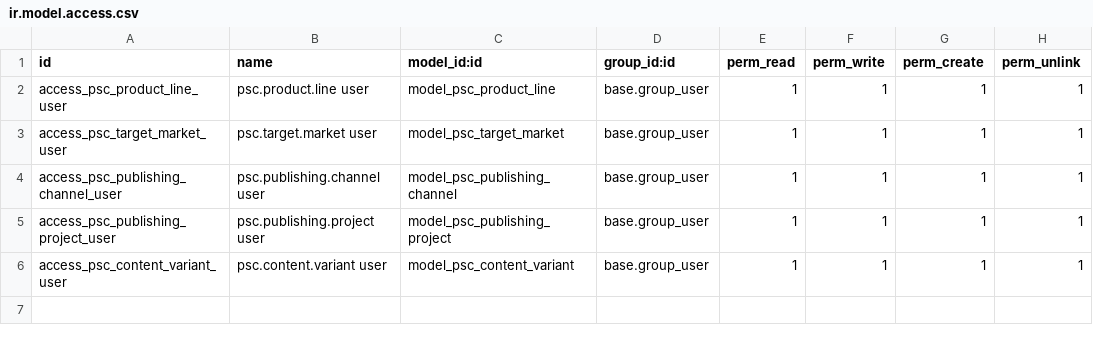
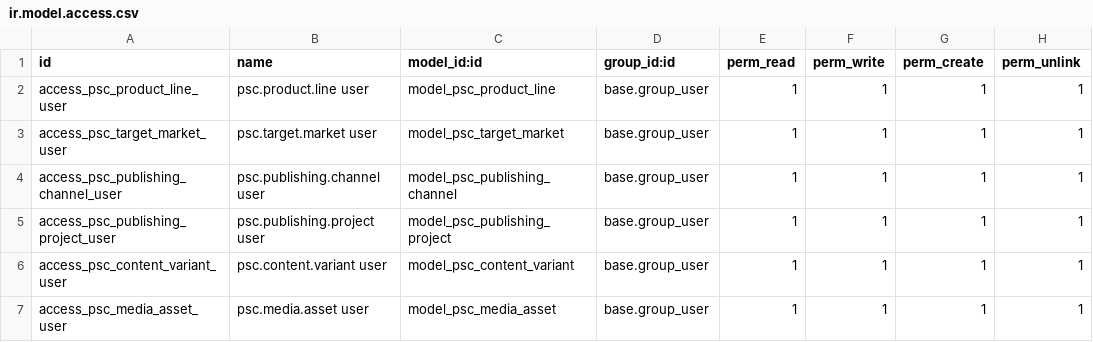
Before and after one commit to lightlink029-max/dongcheng, a CSV file: product_social_content_bridge/security/ir.model.access.csv, drawn as a sheet; the diff names each change by its address in the sheet, - before the commit and + after, or states it on an @@ line.

Commit message:
Grant access to media asset library

```diff
--- a/product_social_content_bridge/security/ir.model.access.csv
+++ b/product_social_content_bridge/security/ir.model.access.csv
+row 7: access_psc_media_asset_user | psc.media.asset user | model_psc_media_asset | base.group_user | 1 | 1 | 1 | 1
```
